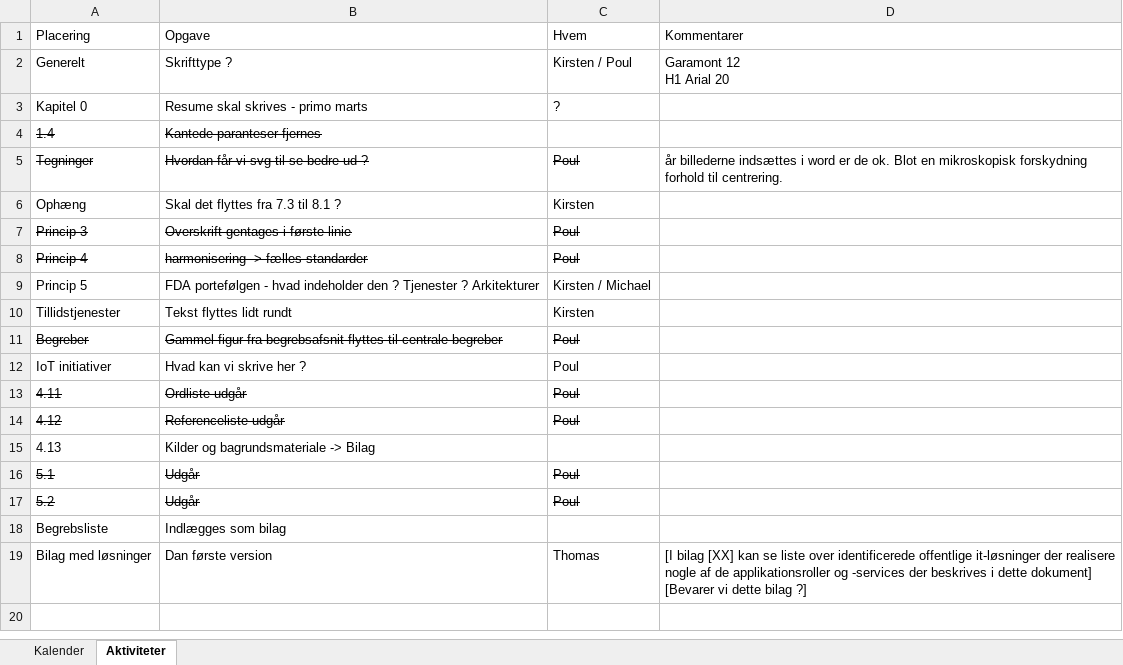
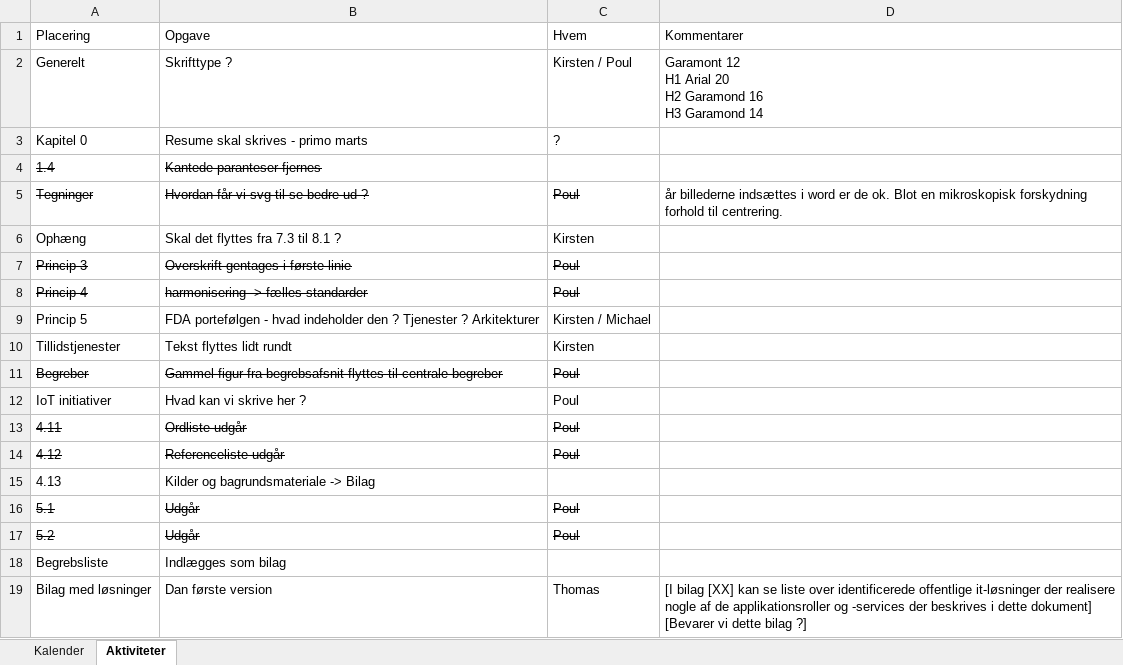
Before and after one commit to digst/trust, an Excel workbook: Plan for brugerstyring jan-juni.xlsx, sheet Aktiviteter, drawn as a sheet; values as stored, in another font and other column widths than the file's, no borders; ↵ is a line break in a cell; the diff names each change by its address in the sheet, - before the commit and + after, or states it on an @@ line.

Commit message:
Plan

```diff
--- a/Plan for brugerstyring jan-juni.xlsx (sheet Aktiviteter)
+++ b/Plan for brugerstyring jan-juni.xlsx (sheet Aktiviteter)
-D2 (Kommentarer): Garamont 12 ↵ H1 Arial 20
+D2 (Kommentarer): Garamont 12 ↵ H1 Arial 20 ↵ H2 Garamond 16 ↵ H3 Garamond 14
```
Also changed, not shown: 1 other file.
